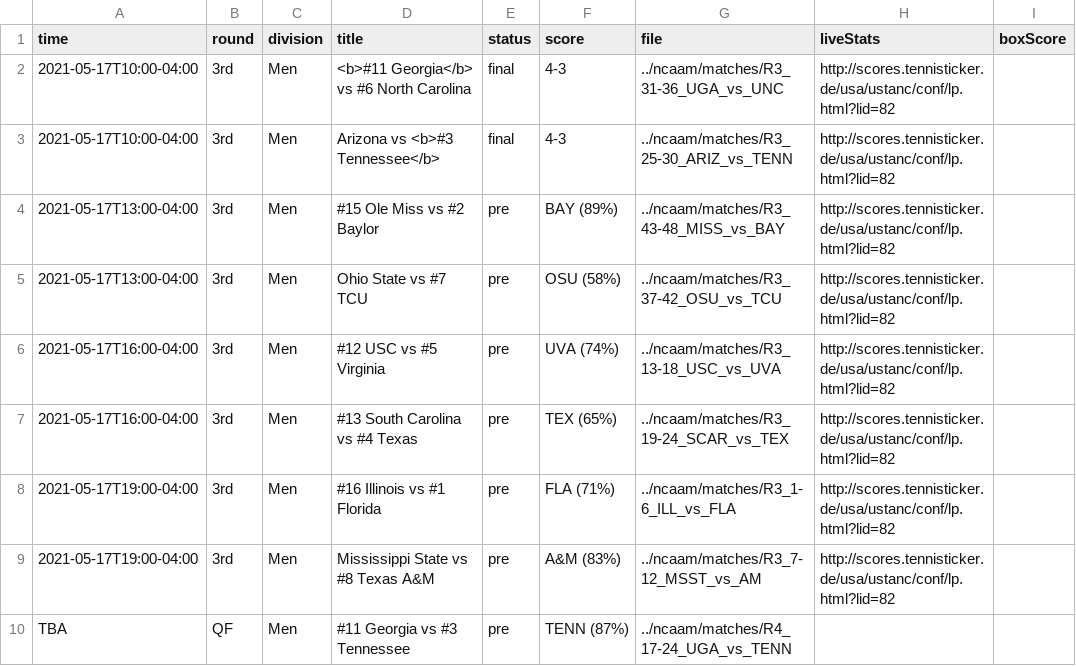
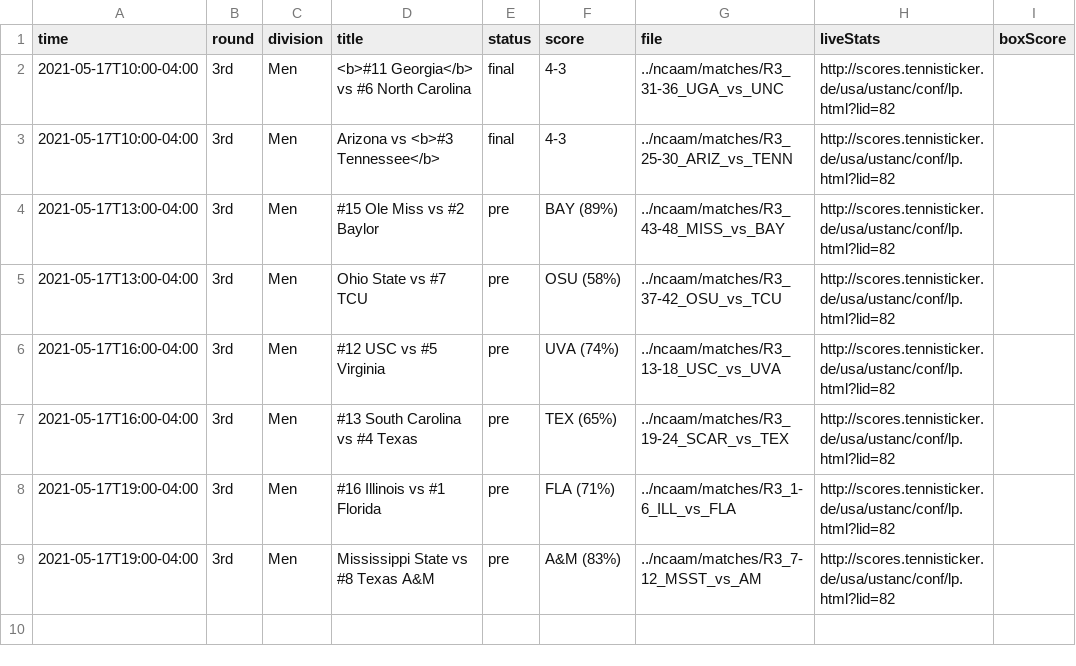
Before and after one commit to slam10s/may-madness, a TSV file: data/2020-21/schedule/05-17.tsv, drawn as a sheet.

```diff
--- a/data/2020-21/schedule/05-17.tsv
+++ b/data/2020-21/schedule/05-17.tsv
@@ -9,2 +9 @@ time	round	division	title	status	score	file	liveStats	boxScore
 2021-05-17T19:00-04:00	3rd         	Men  	Mississippi State vs #8 Texas A&M                 	pre  	A&M (83%) 	../ncaam/matches/R3_7-12_MSST_vs_AM	http://scores.tennisticker.de/usa/ustanc/conf/lp.html?lid=82	
-TBA	QF          	Men  	#11 Georgia vs #3 Tennessee                       	pre  	TENN (87%)	../ncaam/matches/R4_17-24_UGA_vs_TENN		
```
Also changed, not shown: data/2020-21/ncaam/schedule.tsv, 11 other files.
